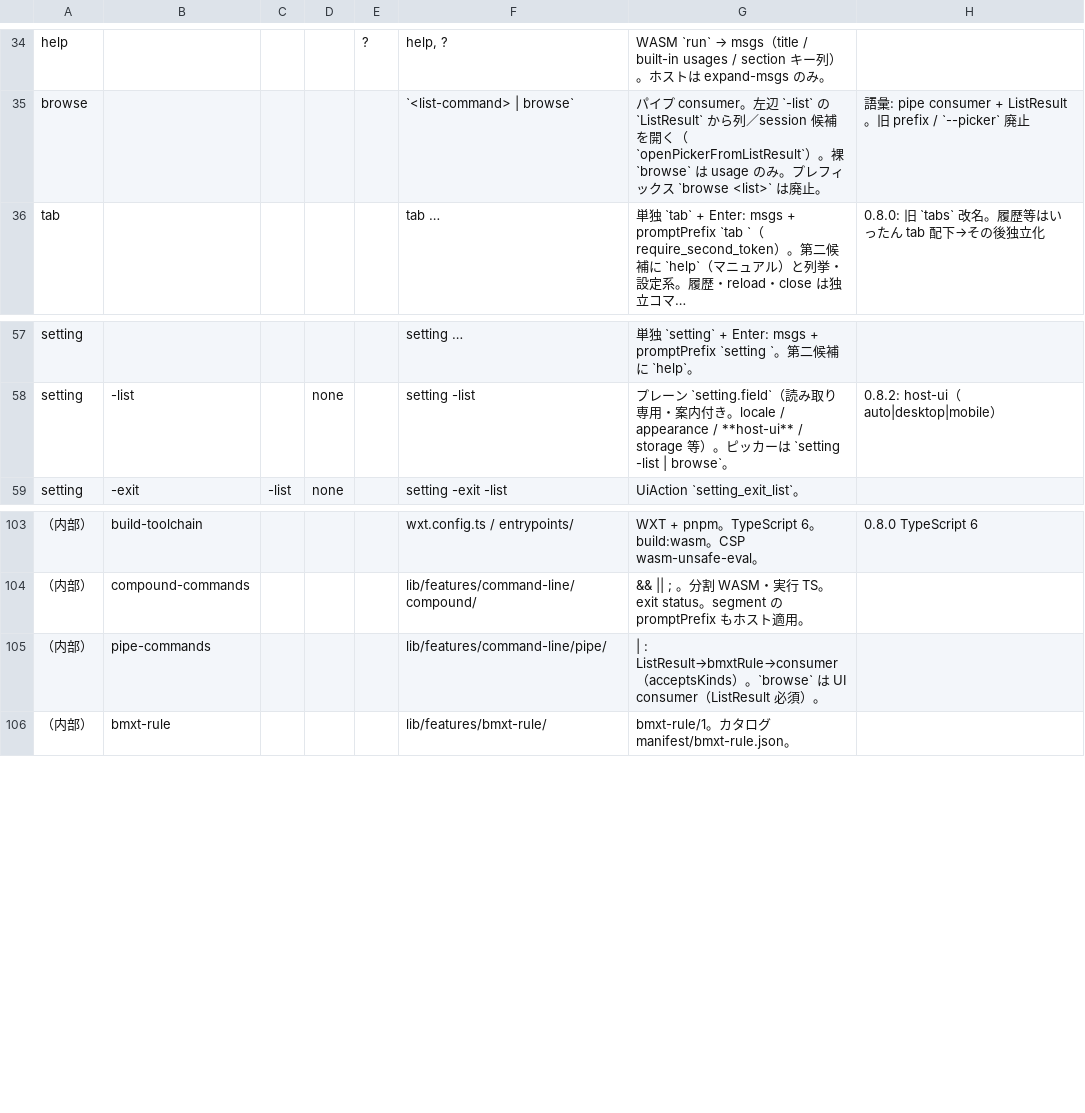
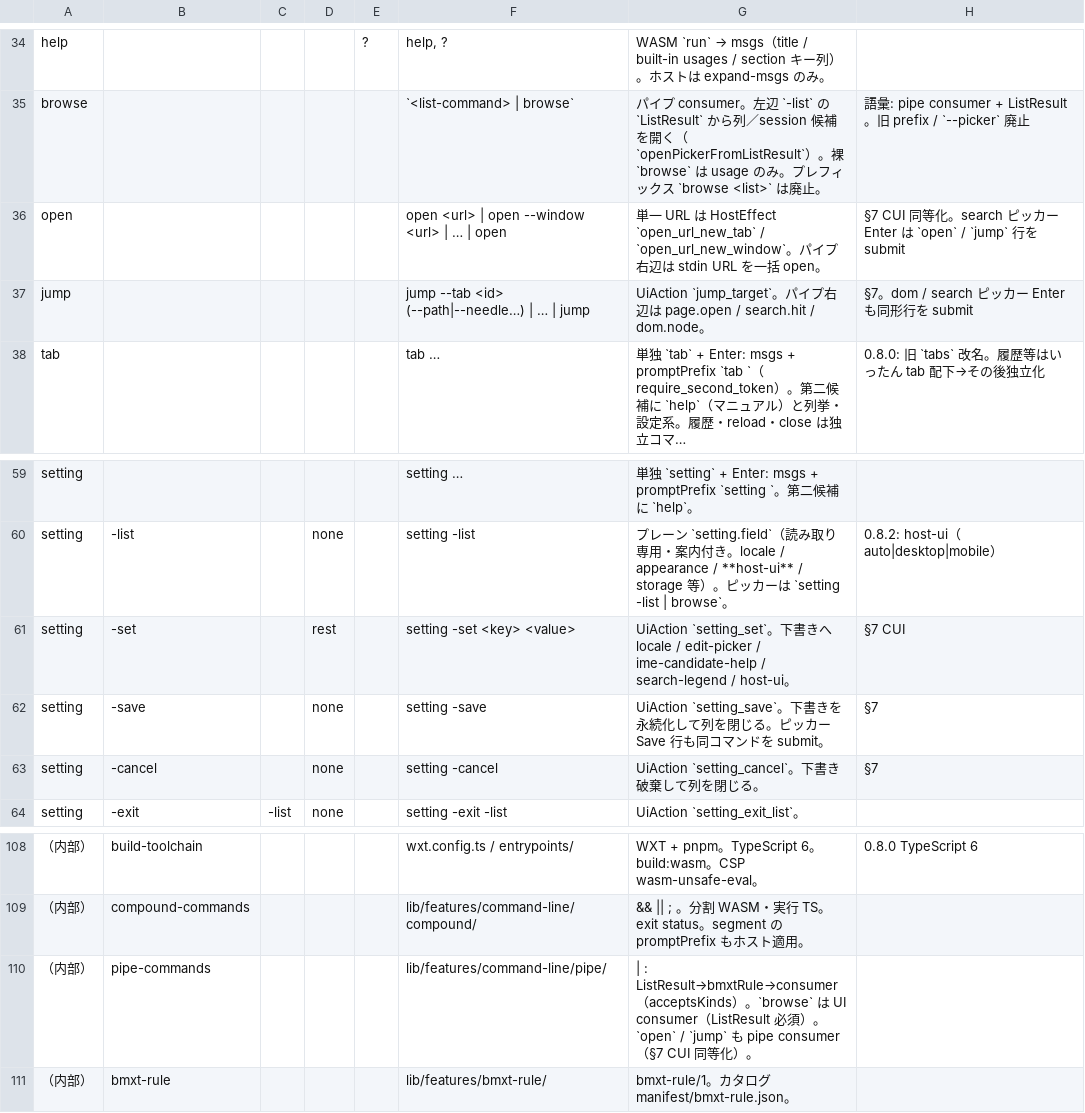
Before and after one commit to UNRsports/bmxt, a CSV file: _context/map_command.csv, drawn as a sheet; only a part is shown, gaps mark what is left out; long unchanged cells end in …; addresses are those after the commit; the diff names each change by its address in the sheet, - before the commit and + after, or states it on an @@ line.

```diff
--- a/_context/map_command.csv
+++ b/_context/map_command.csv
+row 36: open |  |  |  |  | open <url> | open --window <url> | … | open | 単一 URL は HostEffect `open_url_new_tab` / `open_url_new_window`。パイプ右辺は stdin URL を一括 open。 | §7 CUI 同等化。search ピッカー Enter は `open` / `jump` 行を submit
+row 37: jump |  |  |  |  | jump --tab <id> (--path|--needle…) | … | jump | UiAction `jump_target`。パイプ右辺は page.open / search.hit / dom.node。 | §7。dom / search ピッカー Enter も同形行を submit
+row 61: setting | -set |  | rest |  | setting -set <key> <value> | UiAction `setting_set`。下書きへ locale / edit-picker / ime-candidate-help / search-legend / host-ui。 | §7 CUI
+row 62: setting | -save |  | none |  | setting -save | UiAction `setting_save`。下書きを永続化して列を閉じる。ピッカー Save 行も同コマンドを submit。 | §7
+row 63: setting | -cancel |  | none |  | setting -cancel | UiAction `setting_cancel`。下書き破棄して列を閉じる。 | §7
-G110: …）。
+G110: …）。`open` / `jump` も pipe consumer（§7 CUI 同等化）。
```
Also changed, not shown: 39 other files.
